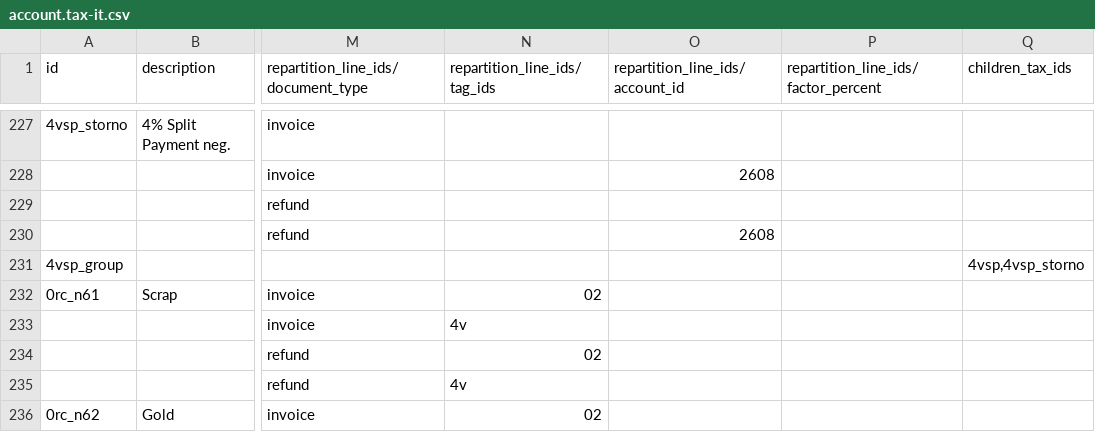
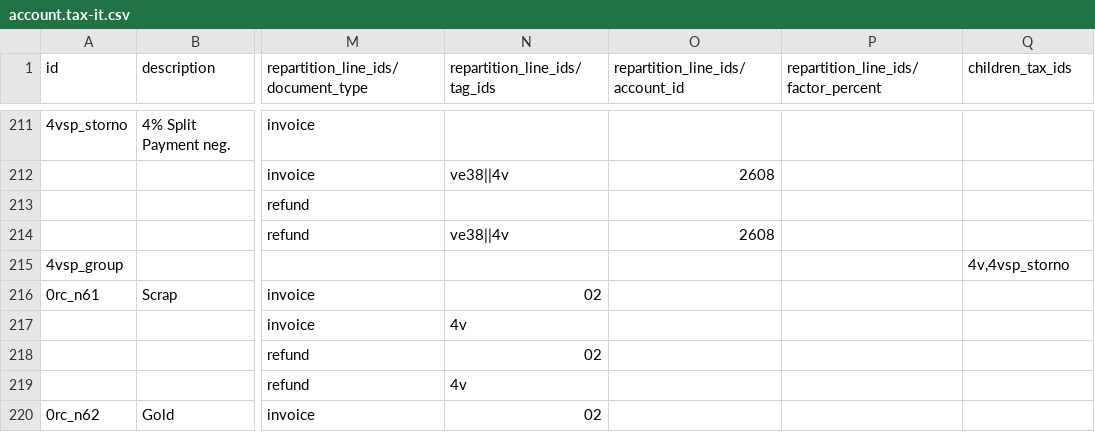
Before and after one commit to borgbuster/odoo, a CSV file: addons/l10n_it/data/template/account.tax-it.csv, drawn as a sheet; only a part is shown, gaps mark what is left out; addresses are those after the commit; the diff covers the shown part only; the diff names each change by its address in the sheet, - before the commit and + after, or states it on an @@ line.

```diff
--- a/addons/l10n_it/data/template/account.tax-it.csv
+++ b/addons/l10n_it/data/template/account.tax-it.csv
-N212 (repartition_line_ids/tag_ids): (empty)
+N212 (repartition_line_ids/tag_ids): ve38||4v
-N214 (repartition_line_ids/tag_ids): (empty)
+N214 (repartition_line_ids/tag_ids): ve38||4v
-Q215 (children_tax_ids): 4vsp,4vsp_storno
+Q215 (children_tax_ids): 4v,4vsp_storno
```
Also changed, not shown: 16 removed rows and 9 edited cells elsewhere in this file, 3 other files.
